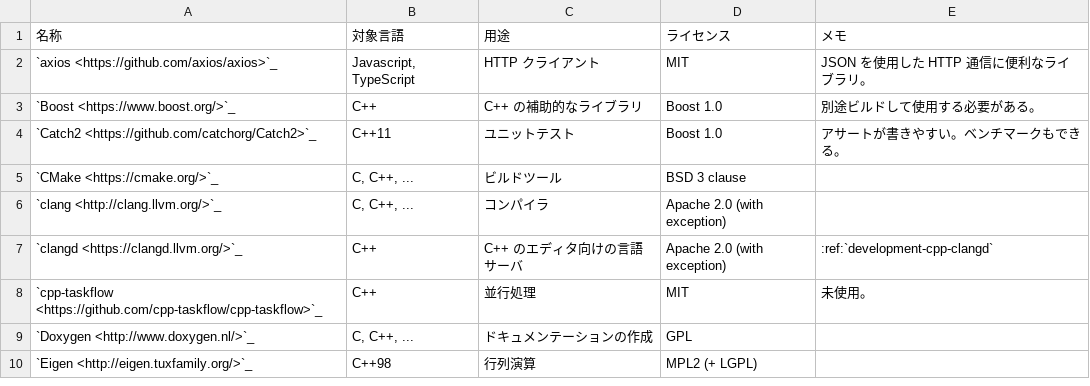
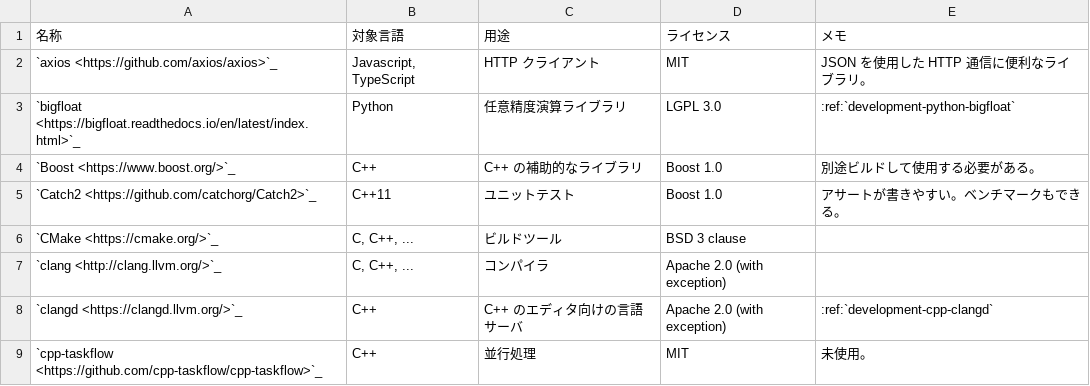
Before and after one commit to MusicScience37/TIL, a CSV file: source/development/tools_and_libs.csv, drawn as a sheet; only a part is shown; the shorter side is filled out with more unchanged rows; the diff names each change by its address in the sheet, - before the commit and + after, or states it on an @@ line.

Commit message:
bigfloat パッケージのメモを追加

```diff
--- a/source/development/tools_and_libs.csv
+++ b/source/development/tools_and_libs.csv
+row 3: `bigfloat <https://bigfloat.readthedocs.io/en/latest/index.html>`_ | Python | 任意精度演算ライブラリ | LGPL 3.0 | :ref:`development-python-bigfloat`
```
Also changed, not shown: 2 other files.
